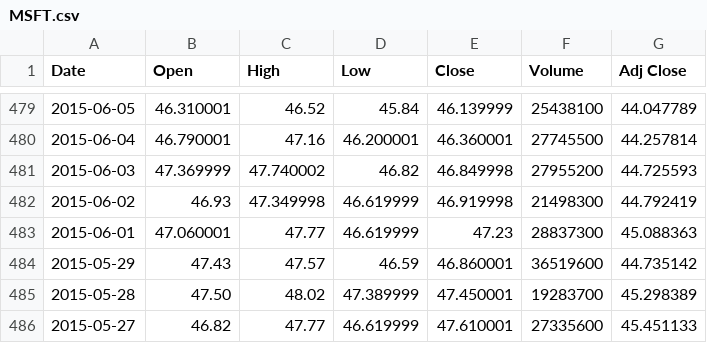
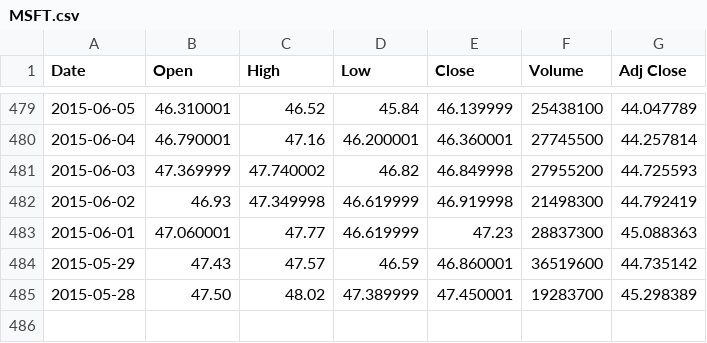
Before and after one commit to txjiang/finance_py, a CSV file: MSFT.csv, drawn as a sheet; only a part is shown, gaps mark what is left out; the diff names each change by its address in the sheet, - before the commit and + after, or states it on an @@ line.

```diff
--- a/MSFT.csv
+++ b/MSFT.csv
-row 486: 2015-05-27 | 46.82 | 47.77 | 46.619999 | 47.610001 | 27335600 | 45.451133
```
Also changed, not shown: AMD.csv, BAC.csv, 4 other files.
